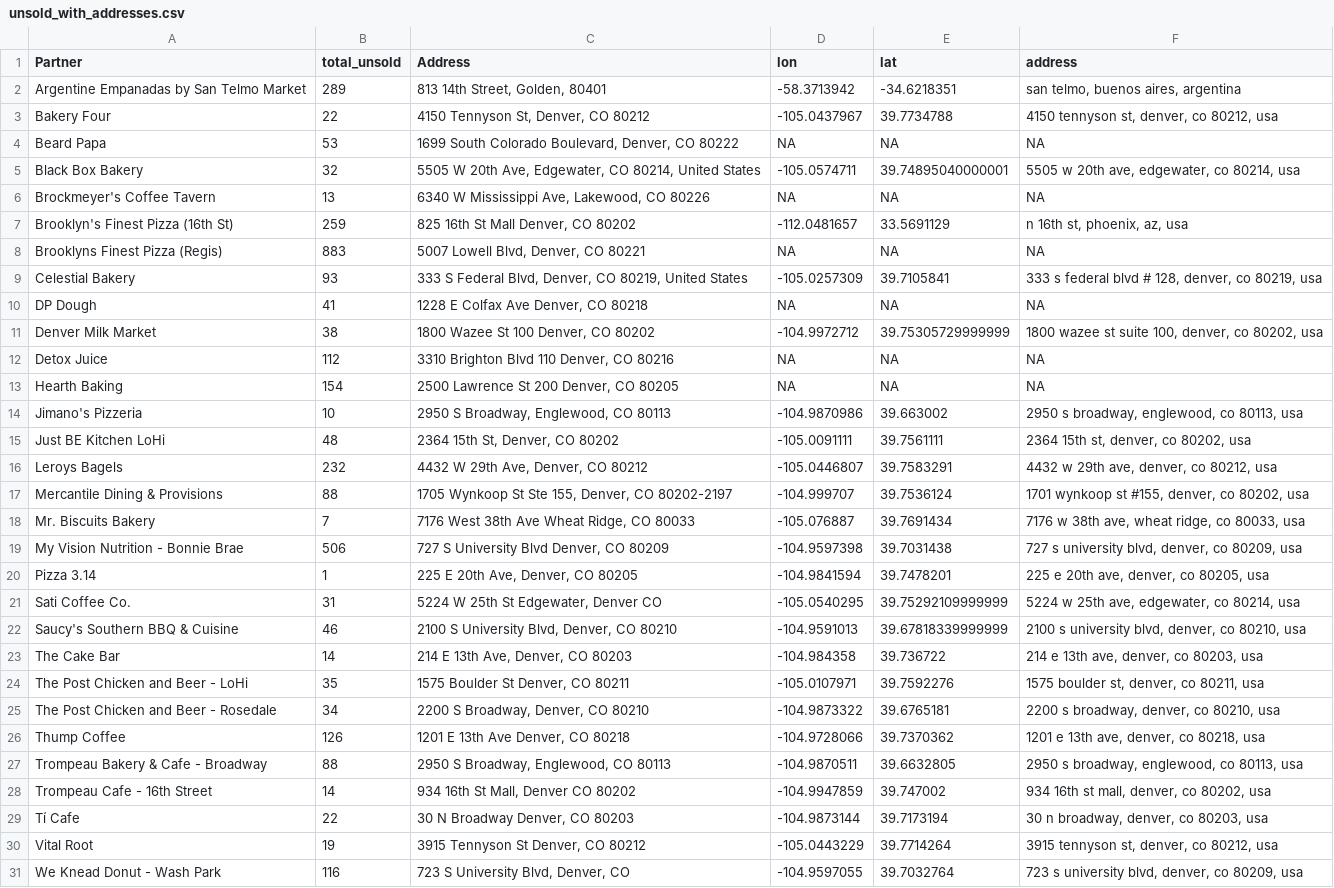
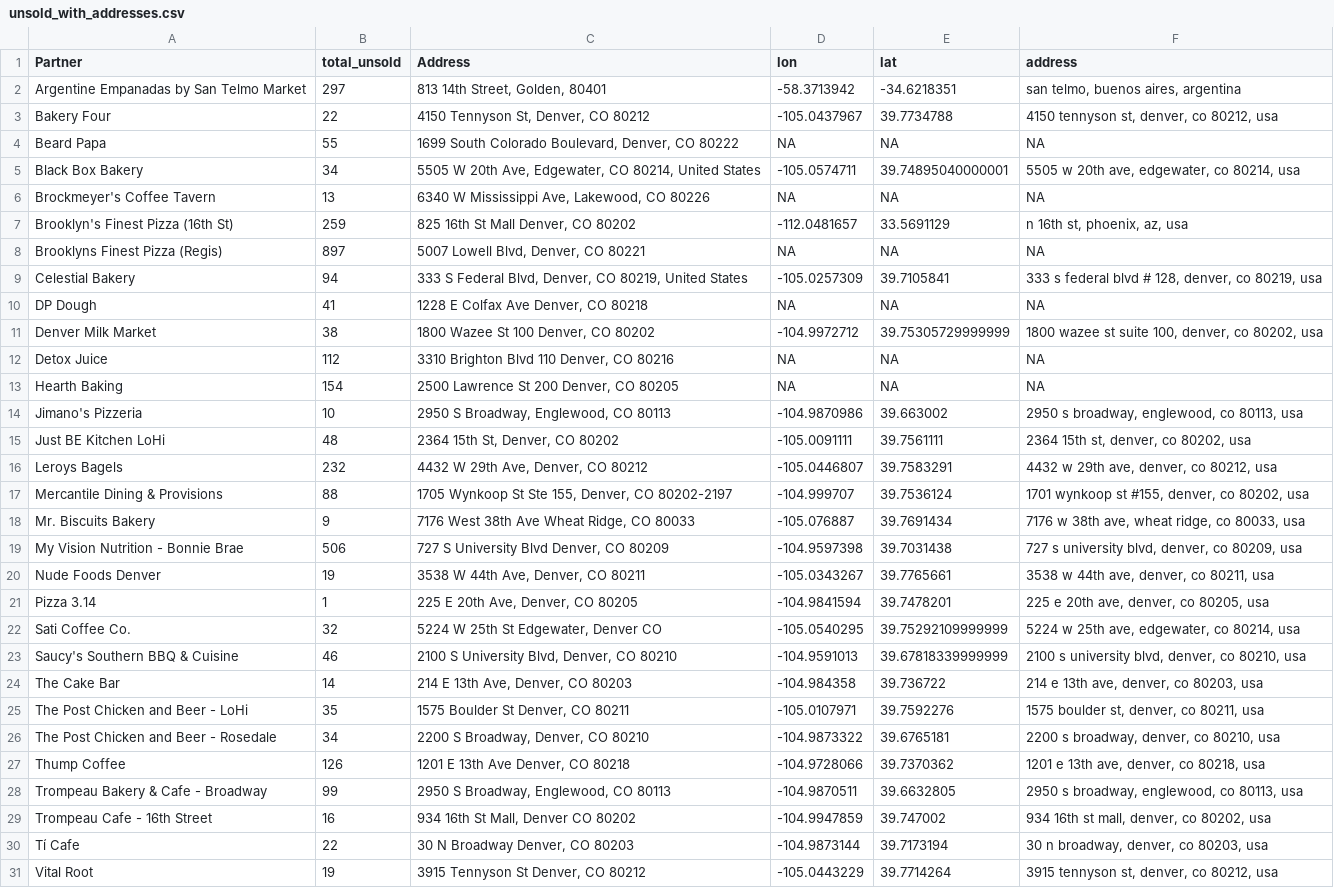
Before and after one commit to better-and-bad/shiny_raw_data, a CSV file: unsold_with_addresses.csv, drawn as a sheet; only a part is shown; the shorter side is filled out with more unchanged rows.

Commit message:
Add files via upload

```diff
--- a/unsold_with_addresses.csv
+++ b/unsold_with_addresses.csv
@@ -1,10 +1,10 @@
 Partner,total_unsold,Address,lon,lat,address
-Argentine Empanadas by San Telmo Market,289,"813 14th Street, Golden, 80401",-58.3713942,-34.6218351,"san telmo, buenos aires, argentina"
+Argentine Empanadas by San Telmo Market,297,"813 14th Street, Golden, 80401",-58.3713942,-34.6218351,"san telmo, buenos aires, argentina"
 Bakery Four,22,"4150 Tennyson St, Denver, CO 80212",-105.0437967,39.7734788,"4150 tennyson st, denver, co 80212, usa"
-Beard Papa,53,"1699 South Colorado Boulevard, Denver, CO 80222",NA,NA,NA
-Black Box Bakery,32,"5505 W 20th Ave, Edgewater, CO 80214, United States",-105.0574711,39.74895040000001,"5505 w 20th ave, edgewater, co 80214, usa"
+Beard Papa,55,"1699 South Colorado Boulevard, Denver, CO 80222",NA,NA,NA
+Black Box Bakery,34,"5505 W 20th Ave, Edgewater, CO 80214, United States",-105.0574711,39.74895040000001,"5505 w 20th ave, edgewater, co 80214, usa"
 Brockmeyer's Coffee Tavern,13,"6340 W Mississippi Ave, Lakewood, CO 80226",NA,NA,NA
 Brooklyn's Finest Pizza (16th St),259,"825 16th St Mall Denver, CO 80202",-112.0481657,33.5691129,"n 16th st, phoenix, az, usa"
-Brooklyns Finest Pizza (Regis),883,"5007 Lowell Blvd, Denver, CO 80221",NA,NA,NA
-Celestial Bakery,93,"333 S Federal Blvd, Denver, CO 80219, United States",-105.0257309,39.7105841,"333 s federal blvd # 128, denver, co 80219, usa"
+Brooklyns Finest Pizza (Regis),897,"5007 Lowell Blvd, Denver, CO 80221",NA,NA,NA
+Celestial Bakery,94,"333 S Federal Blvd, Denver, CO 80219, United States",-105.0257309,39.7105841,"333 s federal blvd # 128, denver, co 80219, usa"
 DP Dough,41,"1228 E Colfax Ave Denver, CO 80218",NA,NA,NA
@@ -17,6 +17,7 @@ Leroys Bagels,232,"4432 W 29th Ave, Denver, CO 80212",-105.0446807,39.7583291,"4
 Mercantile Dining & Provisions,88,"1705 Wynkoop St Ste 155, Denver, CO 80202-2197",-104.999707,39.7536124,"1701 wynkoop st #155, denver, co 80202, usa"
-Mr. Biscuits Bakery,7,"7176 West 38th Ave Wheat Ridge, CO 80033",-105.076887,39.7691434,"7176 w 38th ave, wheat ridge, co 80033, usa"
+Mr. Biscuits Bakery,9,"7176 West 38th Ave Wheat Ridge, CO 80033",-105.076887,39.7691434,"7176 w 38th ave, wheat ridge, co 80033, usa"
 My Vision Nutrition - Bonnie Brae,506,"727 S University Blvd Denver, CO 80209",-104.9597398,39.7031438,"727 s university blvd, denver, co 80209, usa"
+Nude Foods Denver,19,"3538 W 44th Ave, Denver, CO 80211",-105.0343267,39.7765661,"3538 w 44th ave, denver, co 80211, usa"
 Pizza 3.14,1,"225 E 20th Ave, Denver, CO 80205",-104.9841594,39.7478201,"225 e 20th ave, denver, co 80205, usa"
-Sati Coffee Co.,31,"5224 W 25th St Edgewater, Denver CO",-105.0540295,39.75292109999999,"5224 w 25th ave, edgewater, co 80214, usa"
+Sati Coffee Co.,32,"5224 W 25th St Edgewater, Denver CO",-105.0540295,39.75292109999999,"5224 w 25th ave, edgewater, co 80214, usa"
 Saucy's Southern BBQ & Cuisine,46,"2100 S University Blvd, Denver, CO 80210",-104.9591013,39.67818339999999,"2100 s university blvd, denver, co 80210, usa"
@@ -26,4 +27,4 @@ The Post Chicken and Beer - Rosedale,34,"2200 S Broadway, Denver, CO 80210",-104
 Thump Coffee,126,"1201 E 13th Ave Denver, CO 80218",-104.9728066,39.7370362,"1201 e 13th ave, denver, co 80218, usa"
-Trompeau Bakery & Cafe - Broadway,88,"2950 S Broadway, Englewood, CO 80113",-104.9870511,39.6632805,"2950 s broadway, englewood, co 80113, usa"
-Trompeau Cafe - 16th Street,14,"934 16th St Mall, Denver CO 80202",-104.9947859,39.747002,"934 16th st mall, denver, co 80202, usa"
+Trompeau Bakery & Cafe - Broadway,99,"2950 S Broadway, Englewood, CO 80113",-104.9870511,39.6632805,"2950 s broadway, englewood, co 80113, usa"
+Trompeau Cafe - 16th Street,16,"934 16th St Mall, Denver CO 80202",-104.9947859,39.747002,"934 16th st mall, denver, co 80202, usa"
 Tí Cafe,22,"30 N Broadway Denver, CO 80203",-104.9873144,39.7173194,"30 n broadway, denver, co 80203, usa"
```
